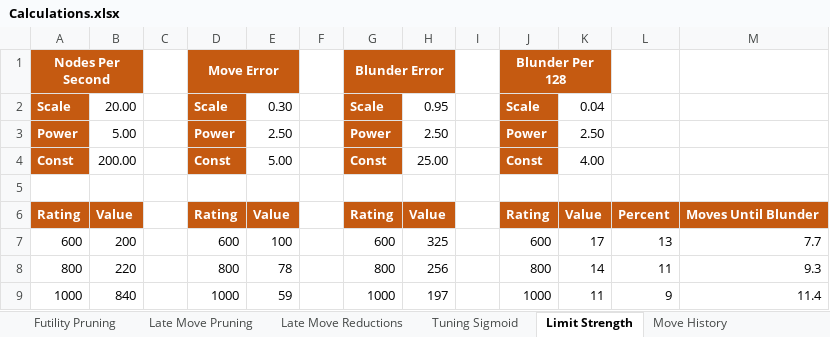
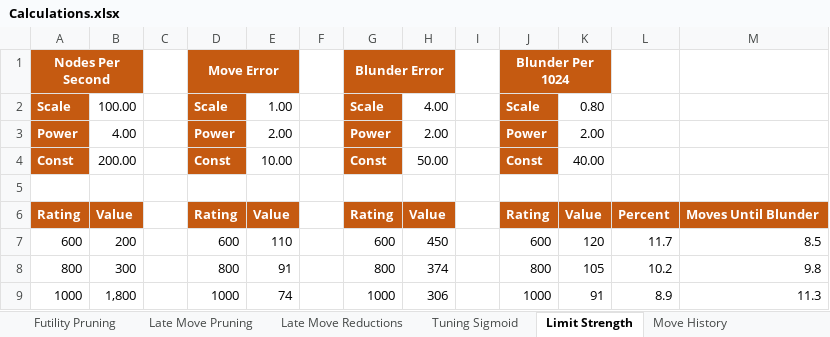
Before and after one commit to ekmadsen/MadChess, an Excel workbook: docs/Calculations.xlsx, sheet Limit Strength, drawn as a sheet; only a part is shown; values as stored, in another font and other column widths than the file's, no borders; the diff covers the shown part only; the diff names each change by its address in the sheet, - before the commit and + after, or states it on an @@ line.

```diff
--- a/docs/Calculations.xlsx (sheet Limit Strength)
+++ b/docs/Calculations.xlsx (sheet Limit Strength)
-J1: Blunder Per 128
+J1: Blunder Per 1024
-B2: 20.00
+B2: 100.00
-E2: 0.30
+E2: 1.00
-H2: 0.95
+H2: 4.00
-K2: 0.04
+K2: 0.80
-B3: 5.00
+B3: 4.00
-E3: 2.50
+E3: 2.00
-H3: 2.50
+H3: 2.00
-K3: 2.50
+K3: 2.00
-E4: 5.00
+E4: 10.00
-H4: 25.00
+H4: 50.00
-K4: 4.00
+K4: 40.00
-E7: 100
+E7: 110
-H7: 325
+H7: 450
-K7: 17
+K7: 120
-L7: 13
+L7: 11.7
-M7: 7.7
+M7: 8.5
-B8: 220
+B8: 300
-E8: 78
+E8: 91
-H8: 256
+H8: 374
-K8: 14
+K8: 105
-L8: 11
+L8: 10.2
-M8: 9.3
+M8: 9.8
-B9: 840
+B9: 1,800
-E9: 59
+E9: 74
-H9: 197
+H9: 306
-K9: 11
+K9: 91
-L9: 9
+L9: 8.9
-M9: 11.4
+M9: 11.3
```
Also changed, not shown: 47 edited cells elsewhere in this sheet, 25 other files.
